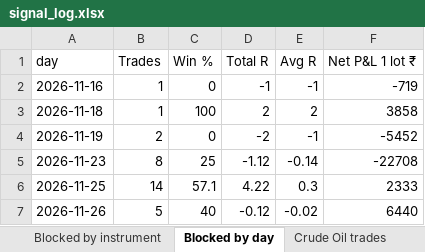
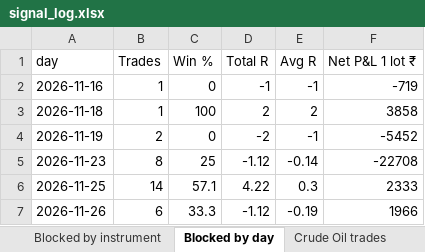
Before and after one commit to Raktechx/Raking-Trading-Dashboard, an Excel workbook: data/signal_log.xlsx, sheet Blocked by day, drawn as a sheet; values as stored, in another font and other column widths than the file's, no borders; the diff names each change by its address in the sheet, - before the commit and + after, or states it on an @@ line.

```diff
--- a/data/signal_log.xlsx (sheet Blocked by day)
+++ b/data/signal_log.xlsx (sheet Blocked by day)
-B7 (Trades): 5
+B7 (Trades): 6
-C7 (Win %): 40
+C7 (Win %): 33.3
-D7 (Total R): -0.12
+D7 (Total R): -1.12
-E7 (Avg R): -0.02
+E7 (Avg R): -0.19
-F7 (Net P&L 1 lot ₹): 6440
+F7 (Net P&L 1 lot ₹): 1966
```
Also changed, not shown: sheet Blocked signals, sheet Signals, sheet Blocked by instrument, sheet Sent vs blocked, sheet Blocked by reason, 1 other file.
